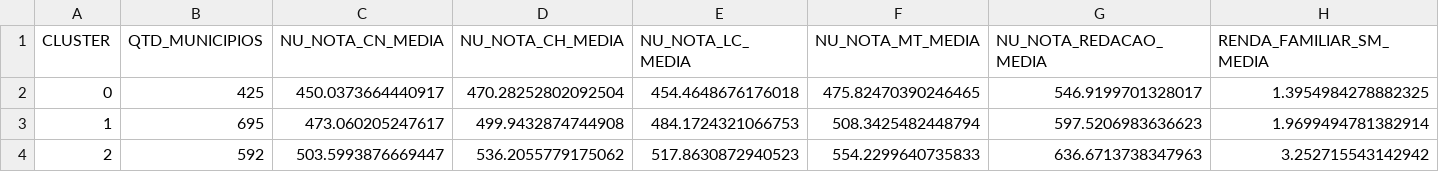
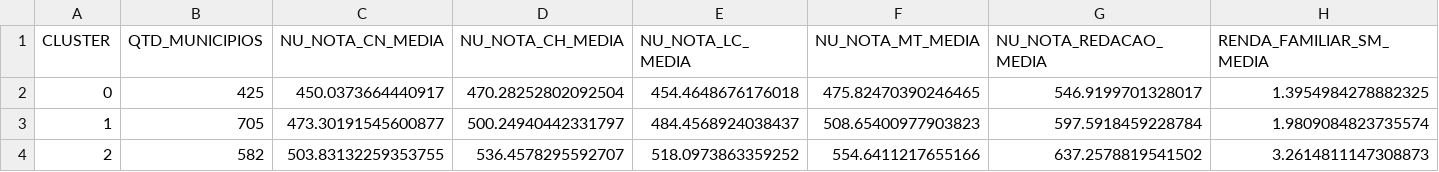
Before and after one commit to lucasamtaylor01/enem, a CSV file: report/csv/ANALISE_NOTAS_ENEM_MUNICIPIOS_BRASIL_RESUMO_CLUSTERS_2021.csv, drawn as a sheet.

```diff
--- a/report/csv/ANALISE_NOTAS_ENEM_MUNICIPIOS_BRASIL_RESUMO_CLUSTERS_2021.csv
+++ b/report/csv/ANALISE_NOTAS_ENEM_MUNICIPIOS_BRASIL_RESUMO_CLUSTERS_2021.csv
@@ -2,3 +2,3 @@ CLUSTER,QTD_MUNICIPIOS,NU_NOTA_CN_MEDIA,NU_NOTA_CH_MEDIA,NU_NOTA_LC_MEDIA,NU_NOT
 0,425,450.0373664440917,470.28252802092504,454.4648676176018,475.82470390246465,546.9199701328017,1.3954984278882325
-1,695,473.060205247617,499.9432874744908,484.1724321066753,508.3425482448794,597.5206983636623,1.9699494781382914
-2,592,503.5993876669447,536.2055779175062,517.8630872940523,554.2299640735833,636.6713738347963,3.252715543142942
+1,705,473.30191545600877,500.24940442331797,484.4568924038437,508.65400977903823,597.5918459228784,1.9809084823735574
+2,582,503.83132259353755,536.4578295592707,518.0973863359252,554.6411217655166,637.2578819541502,3.2614811147308873
```
Also changed, not shown: report/csv/ANALISE_NOTAS_ENEM_MUNICIPIOS_BRASIL_RESUMO_CLUSTERS_2015.csv, report/csv/ANALISE_NOTAS_ENEM_MUNICIPIOS_BRASIL_RESUMO_CLUSTERS_2016.csv, 42 other files.
